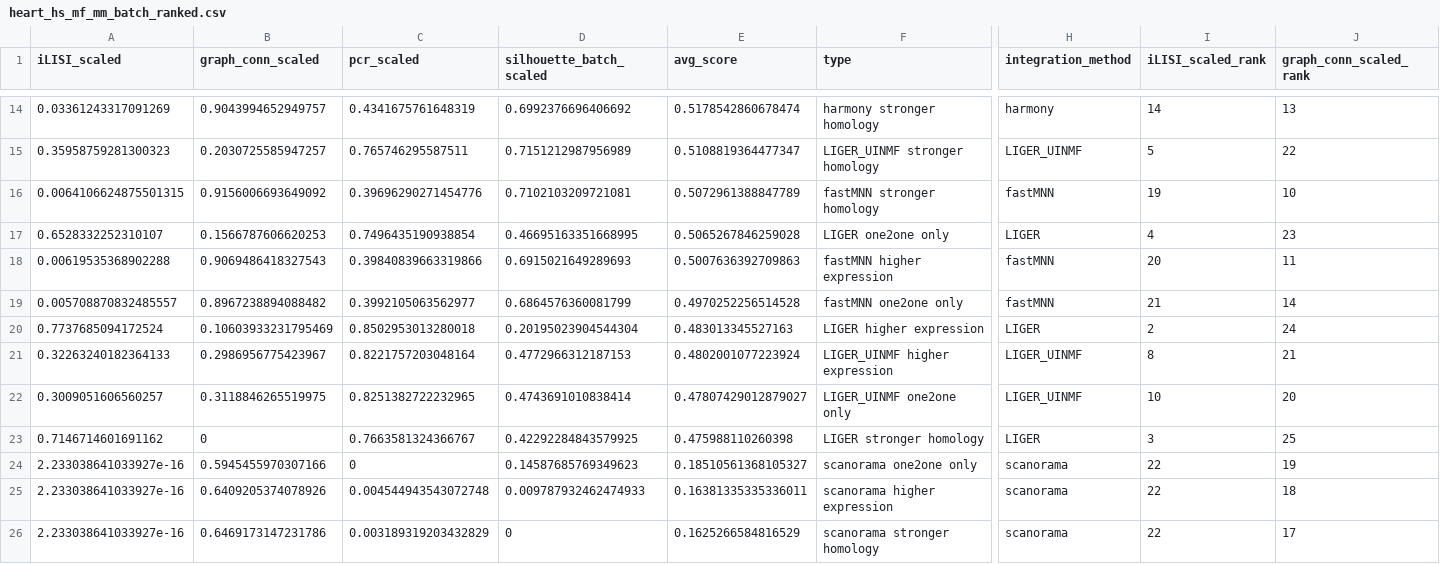
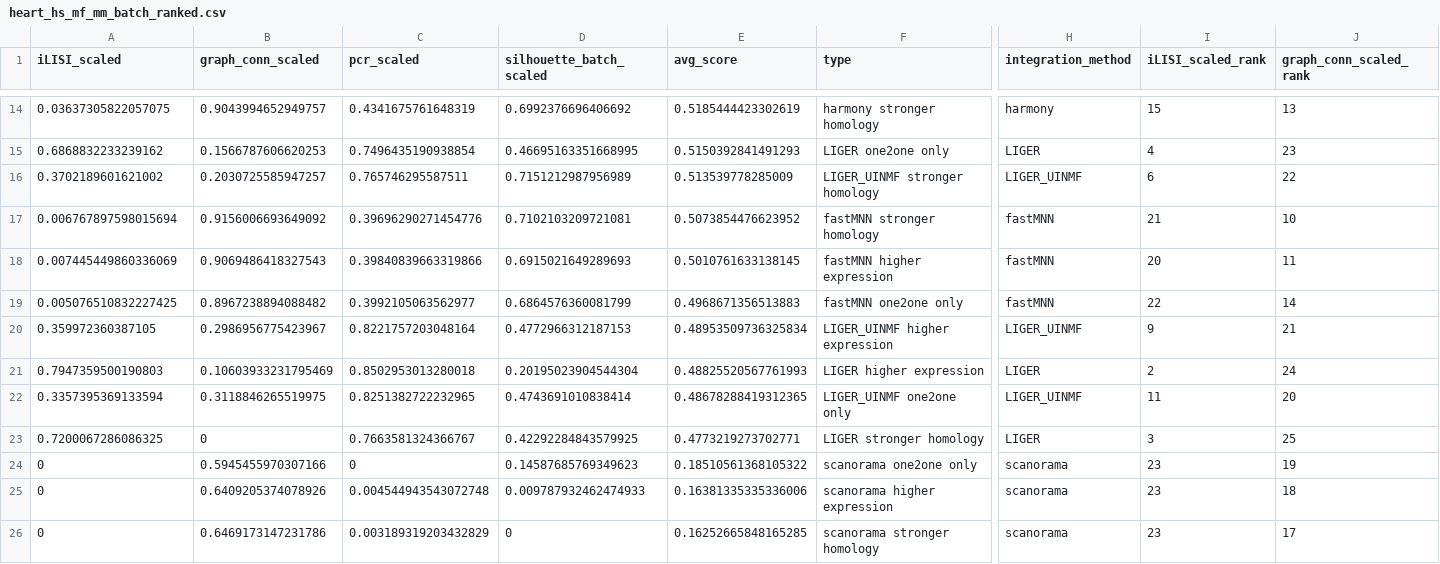
Before and after one commit to Papatheodorou-Group/BENGAL_reproducibility, a CSV file: Heart_task/heart_hs_mf_mm_batch_ranked.csv, drawn as a sheet; only a part is shown, gaps mark what is left out; removed rows and columns are numbered as before the commit, all else as after; rows hold the shown columns only; the diff covers the shown part only; the diff names each change by its address in the sheet, - before the commit and + after, or states it on an @@ line.

```diff
--- a/Heart_task/heart_hs_mf_mm_batch_ranked.csv
+++ b/Heart_task/heart_hs_mf_mm_batch_ranked.csv
-A14 (iLISI_scaled): 0.03361243317091269
+A14 (iLISI_scaled): 0.03637305822057075
-E14 (avg_score): 0.5178542860678474
+E14 (avg_score): 0.5185444423302619
-I14 (iLISI_scaled_rank): 14
+I14 (iLISI_scaled_rank): 15
+row 15: 0.6868832233239162 | 0.1566787606620253 | 0.7496435190938854 | 0.46695163351668995 | 0.5150392841491293 | LIGER one2one only | LIGER | 4 | 23
-A16 (iLISI_scaled): 0.35958759281300323
+A16 (iLISI_scaled): 0.3702189601621002
-E16 (avg_score): 0.5108819364477347
+E16 (avg_score): 0.513539778285009
-I16 (iLISI_scaled_rank): 5
+I16 (iLISI_scaled_rank): 6
-A17 (iLISI_scaled): 0.0064106624875501315
+A17 (iLISI_scaled): 0.006767897598015694
-E17 (avg_score): 0.5072961388847789
+E17 (avg_score): 0.5073854476623952
-I17 (iLISI_scaled_rank): 19
+I17 (iLISI_scaled_rank): 21
-row 17: 0.6528332252310107 | 0.1566787606620253 | 0.7496435190938854 | 0.46695163351668995 | 0.5065267846259028 | LIGER one2one only | LIGER | 4 | 23
-A18 (iLISI_scaled): 0.00619535368902288
+A18 (iLISI_scaled): 0.007445449860336069
-E18 (avg_score): 0.5007636392709863
+E18 (avg_score): 0.5010761633138145
-A19 (iLISI_scaled): 0.005708870832485557
+A19 (iLISI_scaled): 0.005076510832227425
-E19 (avg_score): 0.4970252256514528
+E19 (avg_score): 0.4968671356513883
-I19 (iLISI_scaled_rank): 21
+I19 (iLISI_scaled_rank): 22
+row 20: 0.359972360387105 | 0.2986956775423967 | 0.8221757203048164 | 0.4772966312187153 | 0.48953509736325834 | LIGER_UINMF higher expression | LIGER_UINMF | 9 | 21
-A21 (iLISI_scaled): 0.7737685094172524
+A21 (iLISI_scaled): 0.7947359500190803
-E21 (avg_score): 0.483013345527163
+E21 (avg_score): 0.48825520567761993
-row 21: 0.32263240182364133 | 0.2986956775423967 | 0.8221757203048164 | 0.4772966312187153 | 0.4802001077223924 | LIGER_UINMF higher expression | LIGER_UINMF | 8 | 21
-A22 (iLISI_scaled): 0.3009051606560257
+A22 (iLISI_scaled): 0.3357395369133594
-E22 (avg_score): 0.47807429012879027
+E22 (avg_score): 0.48678288419312365
-I22 (iLISI_scaled_rank): 10
+I22 (iLISI_scaled_rank): 11
-A23 (iLISI_scaled): 0.7146714601691162
+A23 (iLISI_scaled): 0.7200067286086325
-E23 (avg_score): 0.475988110260398
+E23 (avg_score): 0.4773219273702771
-A24:A26 (iLISI_scaled): 2.233038641033927e-16
+A24:A26 (iLISI_scaled): 0
-E24 (avg_score): 0.18510561368105327
+E24 (avg_score): 0.18510561368105322
-I24:I26 (iLISI_scaled_rank): 22
+I24:I26 (iLISI_scaled_rank): 23
-E25 (avg_score): 0.16381335335336011
+E25 (avg_score): 0.16381335335336006
-E26 (avg_score): 0.1625266584816529
+E26 (avg_score): 0.16252665848165285
```
Also changed, not shown: 32 edited cells elsewhere in this file, All_tasks/all_tasks_bio_ranked.csv, Heart_task/heart_hs_mf_mm_bio_ranked.csv, 22 other files.
